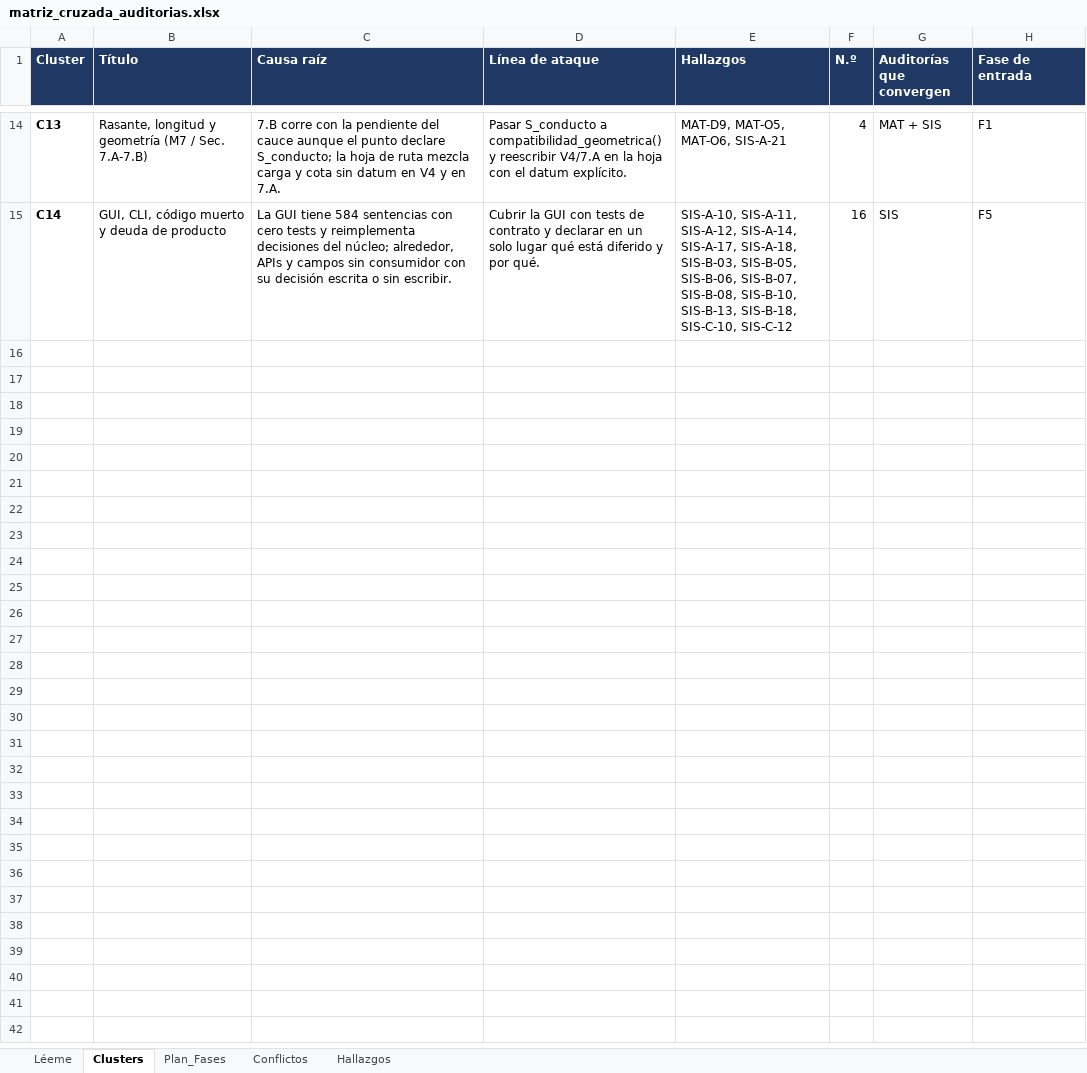
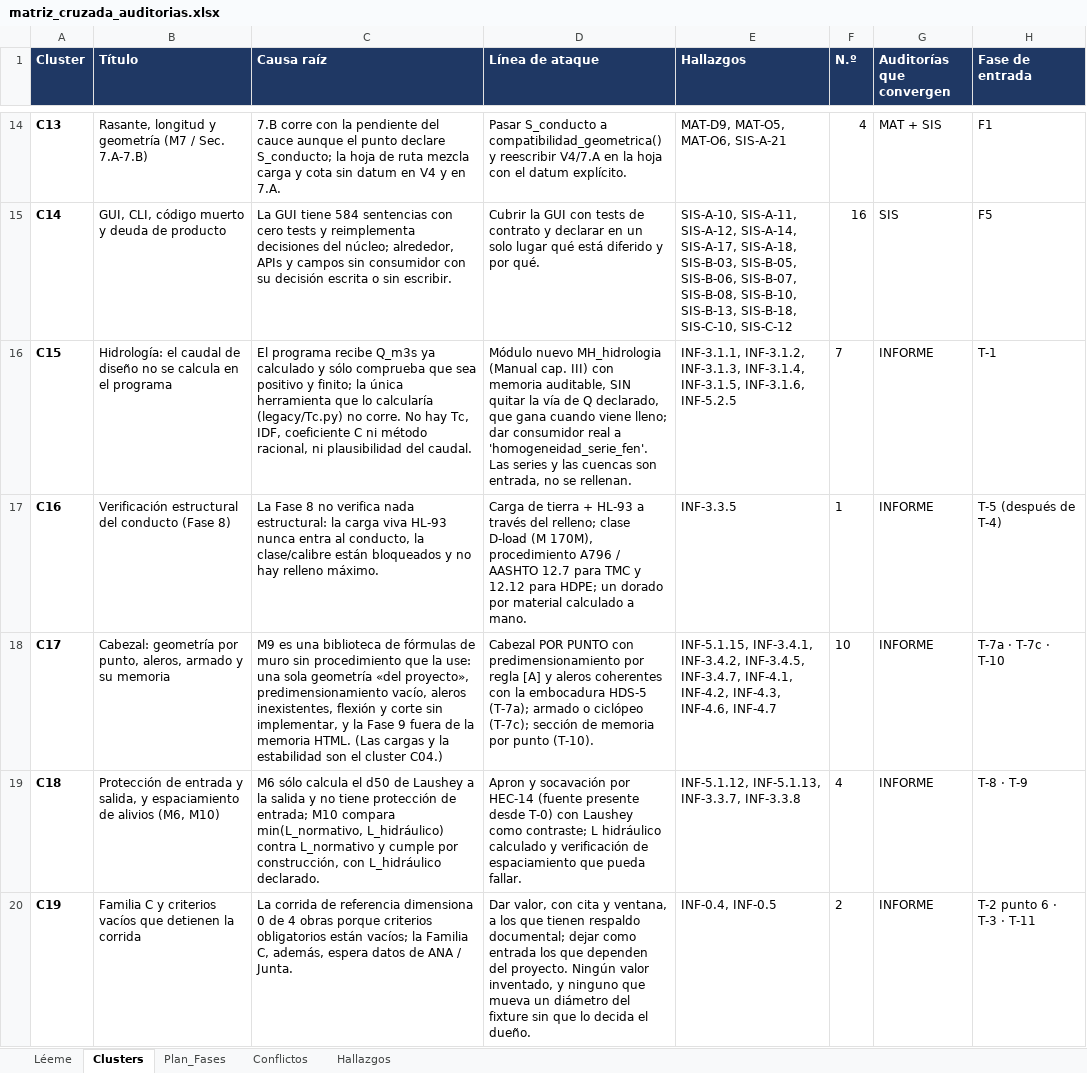
Before and after one commit to Andy-rba30/Proyecto_alcantarillas, an Excel workbook: docs/auditorias/matriz_cruzada_auditorias.xlsx, sheet Clusters, drawn as a sheet; only a part is shown, gaps mark what is left out; values as stored, in another font and other column widths than the file's, no borders; the diff names each change by its address in the sheet, - before the commit and + after, or states it on an @@ line.

```diff
--- a/docs/auditorias/matriz_cruzada_auditorias.xlsx (sheet Clusters)
+++ b/docs/auditorias/matriz_cruzada_auditorias.xlsx (sheet Clusters)
+row 16: C15 | Hidrología: el caudal de diseño no se calcula en el programa | El programa recibe Q_m3s ya calculado y sólo comprueba que sea positivo y finito; la única herramienta que lo calcularía (legacy/Tc.py) no corre. No hay Tc, IDF, coeficiente C ni método racional, ni plausibilidad del caudal. | Módulo nuevo MH_hidrologia (Manual cap. III) con memoria auditable, SIN quitar la vía de Q declarado, que gana cuando viene lleno; dar consumidor real a 'homogeneidad_serie_fen'. Las series y las cuencas son entrada, no se rellenan. | INF-3.1.1, INF-3.1.2, INF-3.1.3, INF-3.1.4, INF-3.1.5, INF-3.1.6, INF-5.2.5 | 7 | INFORME | T-1
+row 17: C16 | Verificación estructural del conducto (Fase 8) | La Fase 8 no verifica nada estructural: la carga viva HL-93 nunca entra al conducto, la clase/calibre están bloqueados y no hay relleno máximo. | Carga de tierra + HL-93 a través del relleno; clase D-load (M 170M), procedimiento A796 / AASHTO 12.7 para TMC y 12.12 para HDPE; un dorado por material calculado a mano. | INF-3.3.5 | 1 | INFORME | T-5 (después de T-4)
+row 18: C17 | Cabezal: geometría por punto, aleros, armado y su memoria | M9 es una biblioteca de fórmulas de muro sin procedimiento que la use: una sola geometría «del proyecto», predimensionamiento vacío, aleros inexistentes, flexión y corte sin implementar, y la Fase 9 fuera de la memoria HTML. (Las cargas y la estabilidad son el cluster C04.) | Cabezal POR PUNTO con predimensionamiento por regla [A] y aleros coherentes con la embocadura HDS-5 (T-7a); armado o ciclópeo (T-7c); sección de memoria por punto (T-10). | INF-5.1.15, INF-3.4.1, INF-3.4.2, INF-3.4.5, INF-3.4.7, INF-4.1, INF-4.2, INF-4.3, INF-4.6, INF-4.7 | 10 | INFORME | T-7a · T-7c · T-10
+row 19: C18 | Protección de entrada y salida, y espaciamiento de alivios (M6, M10) | M6 sólo calcula el d50 de Laushey a la salida y no tiene protección de entrada; M10 compara min(L_normativo, L_hidráulico) contra L_normativo y cumple por construcción, con L_hidráulico declarado. | Apron y socavación por HEC-14 (fuente presente desde T-0) con Laushey como contraste; L hidráulico calculado y verificación de espaciamiento que pueda fallar. | INF-5.1.12, INF-5.1.13, INF-3.3.7, INF-3.3.8 | 4 | INFORME | T-8 · T-9
+row 20: C19 | Familia C y criterios vacíos que detienen la corrida | La corrida de referencia dimensiona 0 de 4 obras porque criterios obligatorios están vacíos; la Familia C, además, espera datos de ANA / Junta. | Dar valor, con cita y ventana, a los que tienen respaldo documental; dejar como entrada los que dependen del proyecto. Ningún valor inventado, y ninguno que mueva un diámetro del fixture sin que lo decida el dueño. | INF-0.4, INF-0.5 | 2 | INFORME | T-2 punto 6 · T-3 · T-11
```
Also changed, not shown: sheet Hallazgos, sheet Léeme, 40 other files.
